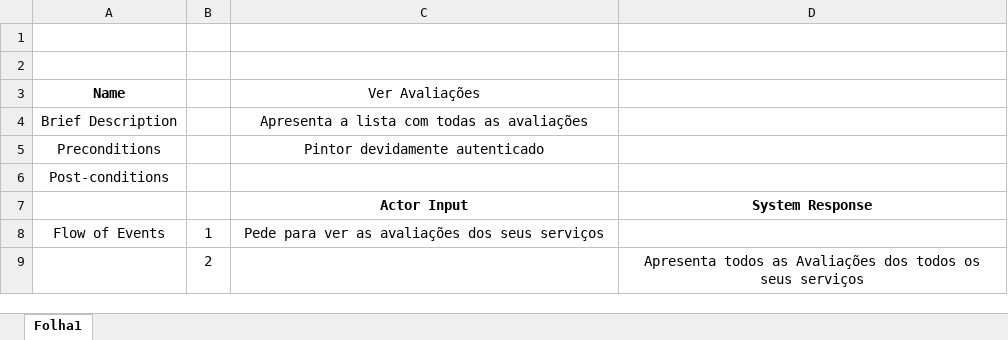
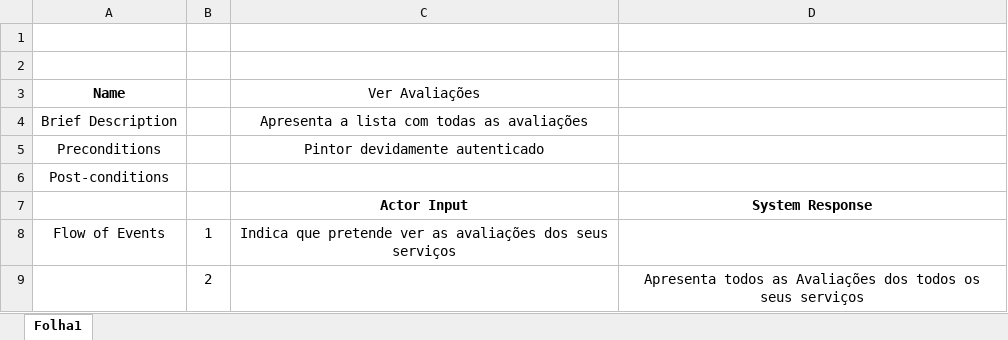
Before and after one commit to JoaoGomes2110/li4-17-18, an Excel workbook: Fase2/UML/Especificação de Use Cases/Ver avaliações.xlsx, sheet Folha1, drawn as a sheet; values as stored, in another font and other column widths than the file's, no borders; the diff names each change by its address in the sheet, - before the commit and + after, or states it on an @@ line.

```diff
--- a/Fase2/UML/Especificação de Use Cases/Ver avaliações.xlsx (sheet Folha1)
+++ b/Fase2/UML/Especificação de Use Cases/Ver avaliações.xlsx (sheet Folha1)
-C8 (Ver Avaliações): Pede para ver as…
+C8 (Ver Avaliações): Indica que pretende ver as…
```
Also changed, not shown: Fase2/UML/Especificação de Use Cases/Editar lista de Materiais.xlsx, Fase2/UML/Especificação de Use Cases/Ver Serviços Agendados.xlsx, 5 other files.
